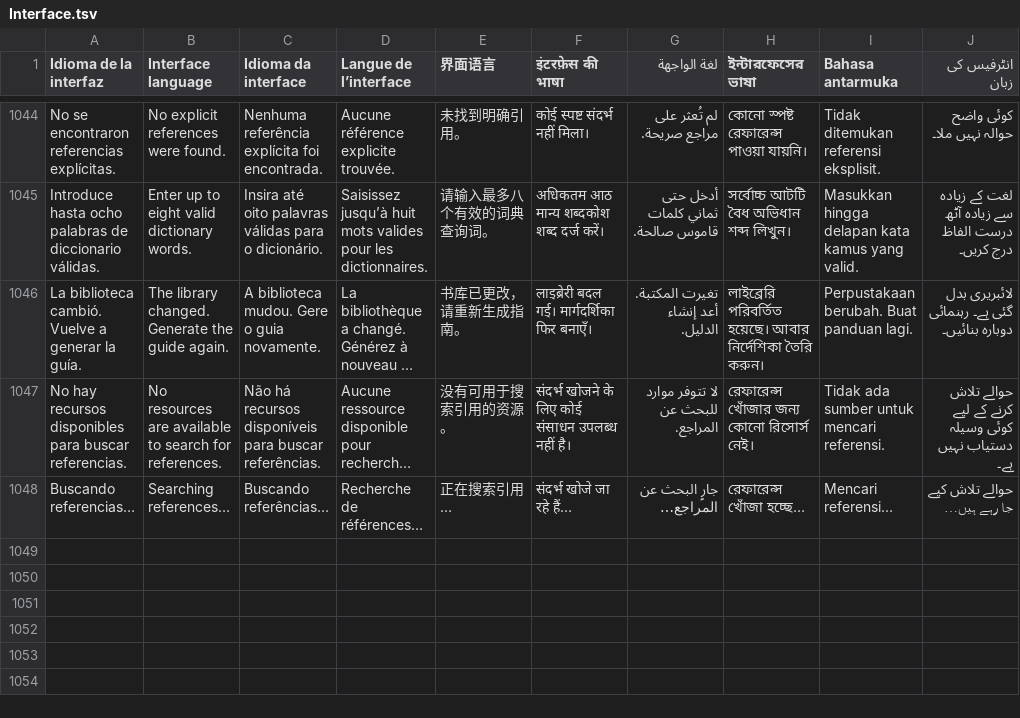
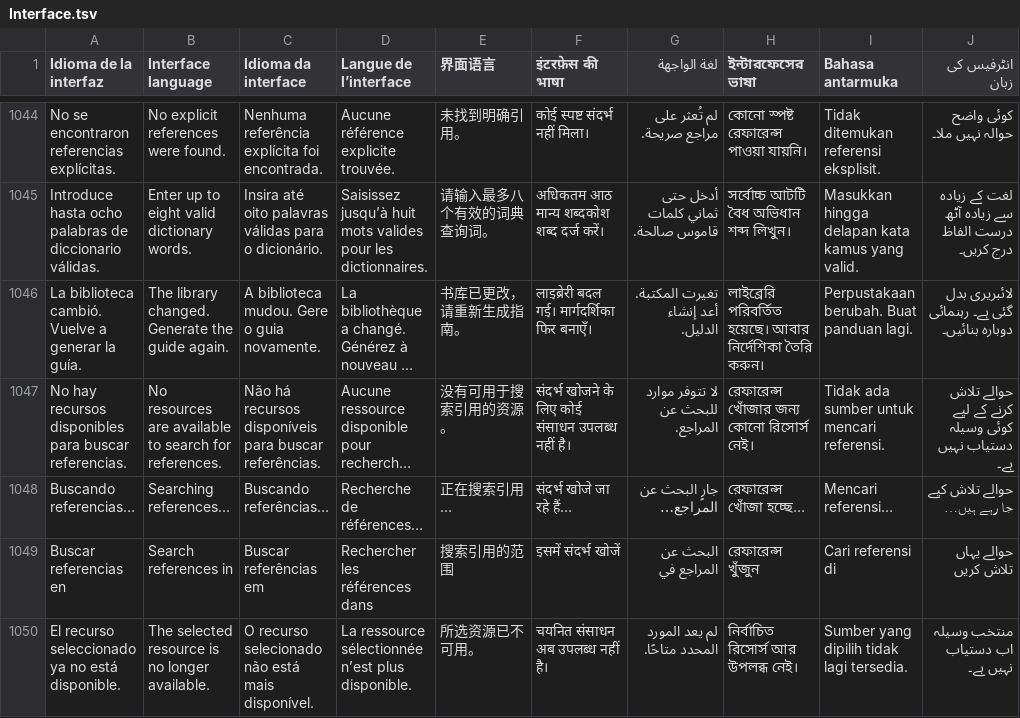
Before and after one commit to EstebanPdNS/Libron-X, a TSV file: BibliotecaLibre/Localization/Interface.tsv, drawn as a sheet; only a part is shown, gaps mark what is left out; long unchanged cells end in …; the diff names each change by its address in the sheet, - before the commit and + after, or states it on an @@ line.

Commit message:
Improve passage guide search

```diff
--- a/BibliotecaLibre/Localization/Interface.tsv
+++ b/BibliotecaLibre/Localization/Interface.tsv
+row 1049: Buscar referencias en | Search references in | Buscar referências em | Rechercher les références dans | 搜索引用的范围 | इसमें संदर्भ खोजें | البحث عن المراجع في | রেফারেন্স খুঁজুন | Cari referensi di | حوالے یہاں تلاش کریں
+row 1050: El recurso seleccionado ya no está disponible. | The selected resource is no longer available. | O recurso selecionado não está mais disponível. | La ressource sélectionnée n’est plus disponible. | 所选资源已不可用。 | चयनित संसाधन अब उपलब्ध नहीं है। | لم يعد المورد المحدد متاحًا. | নির্বাচিত রিসোর্স আর উপলব্ধ নেই। | Sumber yang dipilih tidak lagi tersedia. | منتخب وسیلہ اب دستیاب نہیں ہے۔
```
Also changed, not shown: 6 other files.
